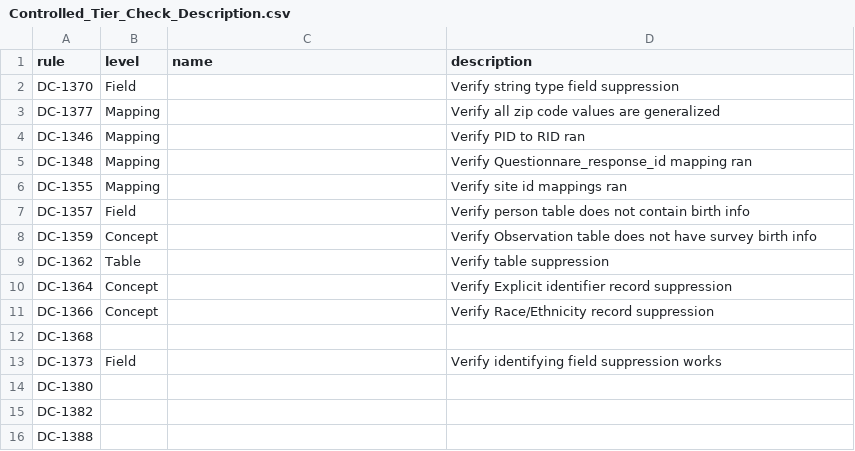
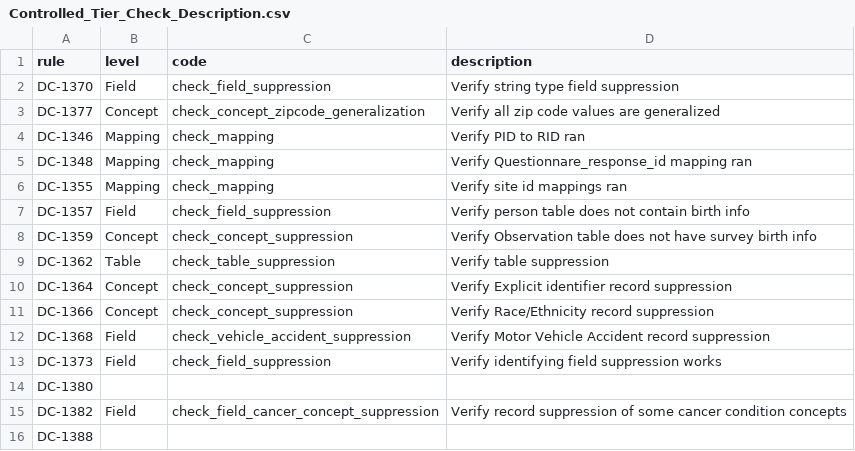
Before and after one commit to rfrancis1/curation, a CSV file: data_steward/analytics/cdr_ops/controlled_tier_qc/csv/Controlled_Tier_Check_Description.csv, drawn as a sheet.

Commit message:
Change code structure and make it rely on csv list of checks

```diff
--- a/data_steward/analytics/cdr_ops/controlled_tier_qc/csv/Controlled_Tier_Check_Description.csv
+++ b/data_steward/analytics/cdr_ops/controlled_tier_qc/csv/Controlled_Tier_Check_Description.csv
@@ -1,16 +1,16 @@
-rule,level,name,description
-DC-1370,Field,,Verify string type field suppression
-DC-1377,Mapping,,Verify all zip code values are generalized
-DC-1346,Mapping,,Verify PID to RID ran
-DC-1348,Mapping,,Verify Questionnare_response_id mapping ran
-DC-1355,Mapping,,Verify site id mappings ran
-DC-1357,Field,,Verify person table does not contain birth info
-DC-1359,Concept,,Verify Observation table does not have survey birth info
-DC-1362,Table,,Verify table suppression
-DC-1364,Concept,,Verify Explicit identifier record suppression
-DC-1366,Concept,,Verify Race/Ethnicity record suppression
-DC-1368,,,
-DC-1373,Field,,Verify identifying field suppression works
+rule,level,code,description
+DC-1370,Field,check_field_suppression,Verify string type field suppression
+DC-1377,Concept,check_concept_zipcode_generalization,Verify all zip code values are generalized
+DC-1346,Mapping,check_mapping,Verify PID to RID ran
+DC-1348,Mapping,check_mapping,Verify Questionnare_response_id mapping ran
+DC-1355,Mapping,check_mapping,Verify site id mappings ran
+DC-1357,Field,check_field_suppression,Verify person table does not contain birth info
+DC-1359,Concept,check_concept_suppression,Verify Observation table does not have survey birth info
+DC-1362,Table,check_table_suppression,Verify table suppression
+DC-1364,Concept,check_concept_suppression,Verify Explicit identifier record suppression
+DC-1366,Concept,check_concept_suppression,Verify Race/Ethnicity record suppression
+DC-1368,Field,check_vehicle_accident_suppression,Verify Motor Vehicle Accident record suppression
+DC-1373,Field,check_field_suppression,Verify identifying field suppression works
 DC-1380,,,
-DC-1382,,,
+DC-1382,Field,check_field_cancer_concept_suppression,Verify record suppression of some cancer condition concepts
 DC-1388,,,
```
Also changed, not shown: data_steward/analytics/cdr_ops/controlled_tier_qc/csv/Controlled_Tier_Mapping.csv, 9 other files.
